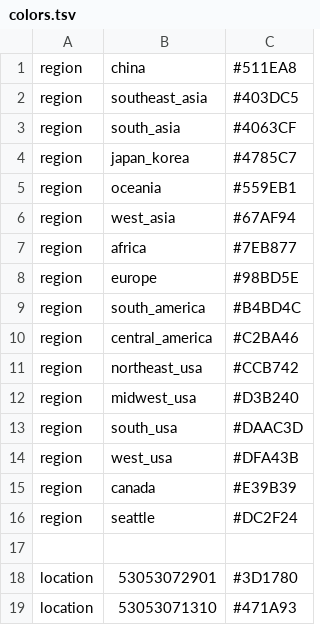
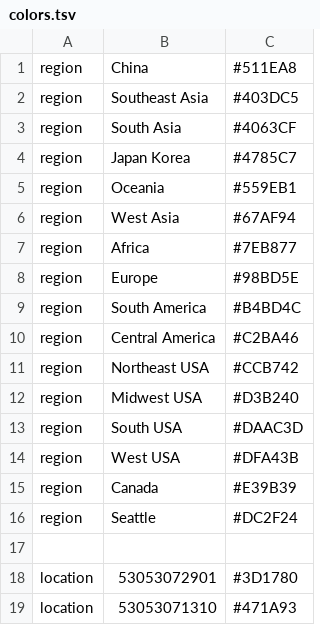
Before and after one commit to cassiawag/augur-build, a TSV file: config/colors.tsv, drawn as a sheet; only a part is shown.

Commit message:
Upgrade to use augur export v2
Requires metadata to be passed in as is, requiring a bunch of "seattle" -> "Seattle" sort of changes.

```diff
--- a/config/colors.tsv
+++ b/config/colors.tsv
@@ -1,17 +1,17 @@
-region	china	#511EA8
-region	southeast_asia	#403DC5
-region	south_asia	#4063CF
-region	japan_korea	#4785C7
-region	oceania	#559EB1
-region	west_asia	#67AF94
-region	africa	#7EB877
-region	europe	#98BD5E
-region	south_america	#B4BD4C
-region	central_america	#C2BA46
-region	northeast_usa	#CCB742
-region	midwest_usa	#D3B240
-region	south_usa	#DAAC3D
-region	west_usa	#DFA43B
-region	canada	#E39B39
-region	seattle	#DC2F24
+region	China	#511EA8
+region	Southeast Asia	#403DC5
+region	South Asia	#4063CF
+region	Japan Korea	#4785C7
+region	Oceania	#559EB1
+region	West Asia	#67AF94
+region	Africa	#7EB877
+region	Europe	#98BD5E
+region	South America	#B4BD4C
+region	Central America	#C2BA46
+region	Northeast USA	#CCB742
+region	Midwest USA	#D3B240
+region	South USA	#DAAC3D
+region	West USA	#DFA43B
+region	Canada	#E39B39
+region	Seattle	#DC2F24
 
```
Also changed, not shown: config/lat_longs.tsv, 11 other files.
